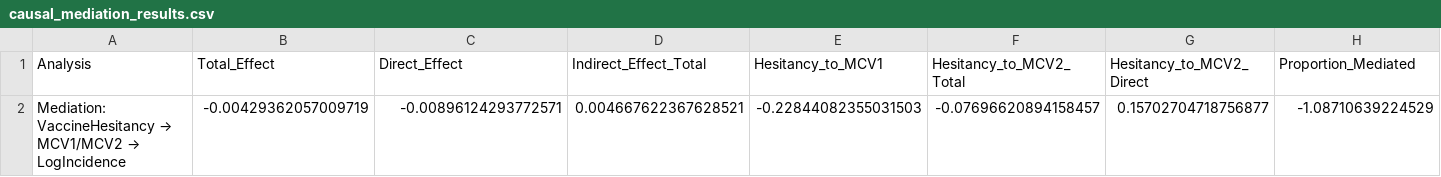
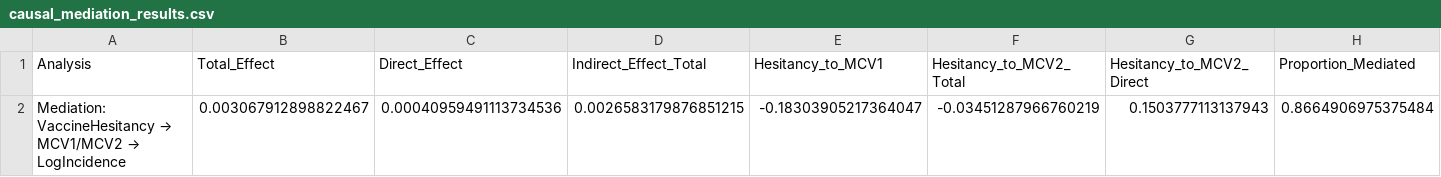
Before and after one commit to sheepyrad/4002_proj, a CSV file: results/causal_analysis/causal_mediation_results.csv, drawn as a sheet; removed rows and columns are numbered as before the commit, all else as after; the diff names each change by its address in the sheet, - before the commit and + after, or states it on an @@ line.

```diff
--- a/results/causal_analysis/causal_mediation_results.csv
+++ b/results/causal_analysis/causal_mediation_results.csv
-row 2: Mediation: VaccineHesitancy → MCV1/MCV2 → LogIncidence | -0.00429362057009719 | -0.00896124293772571 | 0.004667622367628521 | -0.22844082355031503 | -0.07696620894158457 | 0.15702704718756877 | -1.08710639224529
+row 2: Mediation: VaccineHesitancy → MCV1/MCV2 → LogIncidence | 0.003067912898822467 | 0.00040959491113734536 | 0.0026583179876851215 | -0.18303905217364047 | -0.03451287966760219 | 0.1503777113137943 | 0.8664906975375484
```
Also changed, not shown: results/causal_analysis/causal_estimates.csv, results/causal_analysis/causal_estimates_by_income.csv, 19 other files.
